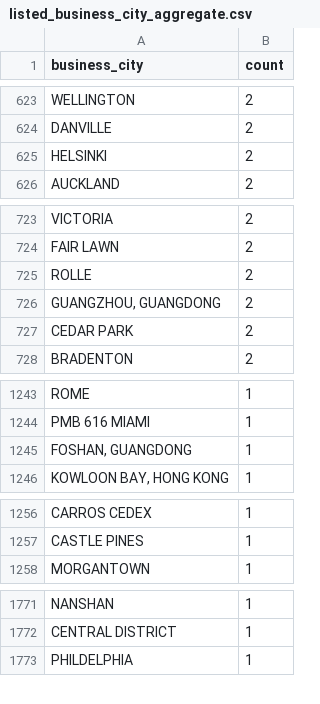
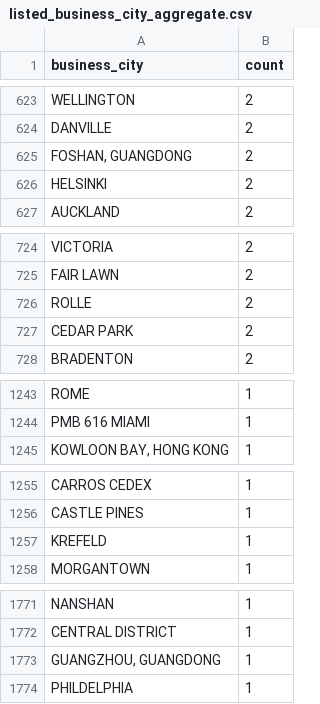
Before and after one commit to john-friedman/datamule-indicators, a CSV file: data/filer_metadata/listed_business_city_aggregate.csv, drawn as a sheet; only a part is shown, gaps mark what is left out; removed rows and columns are numbered as before the commit, all else as after; the diff covers the shown part only; the diff names each change by its address in the sheet, - before the commit and + after, or states it on an @@ line.

```diff
--- a/data/filer_metadata/listed_business_city_aggregate.csv
+++ b/data/filer_metadata/listed_business_city_aggregate.csv
+row 625: FOSHAN, GUANGDONG | 2
-row 726: GUANGZHOU, GUANGDONG | 2
-row 1245: FOSHAN, GUANGDONG | 1
+row 1257: KREFELD | 1
+row 1773: GUANGZHOU, GUANGDONG | 1
```
Also changed, not shown: 2 edited cells elsewhere in this file, data/filer_metadata/unlisted_business_city_aggregate.csv, data/filer_names/listed_filer_dotcom_names_daily.csv, 30 other files.
